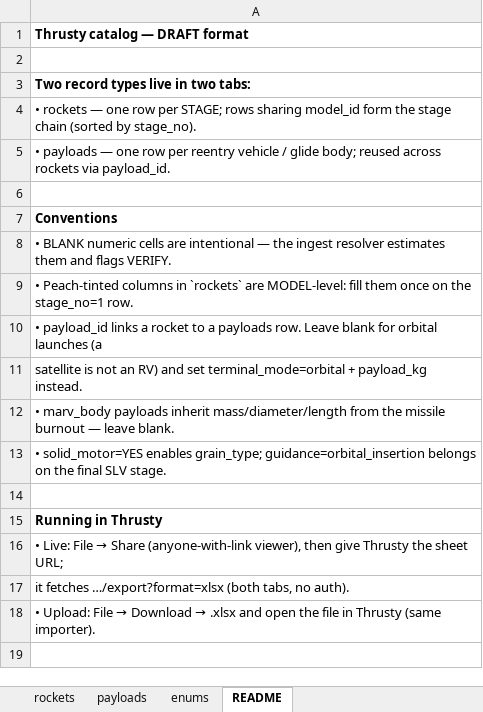
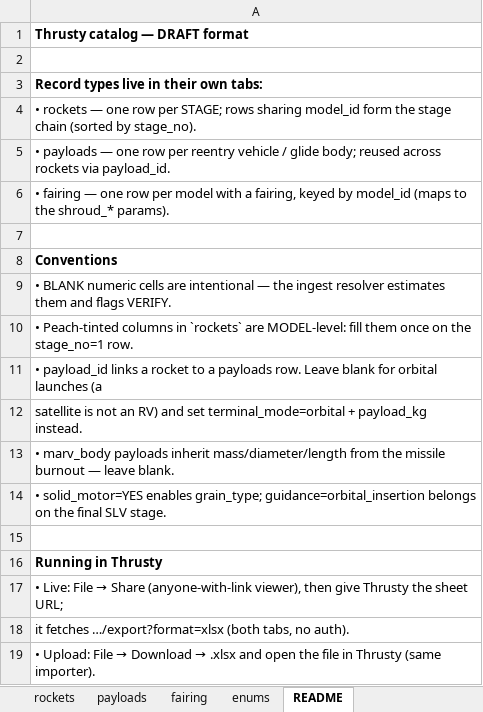
Before and after one commit to armscontrolwonk/GUI-Flyout-Implementation, an Excel workbook: models/JL-2_catalog.xlsx, sheet README, drawn as a sheet; values as stored, in another font and other column widths than the file's, no borders; the diff names each change by its address in the sheet, - before the commit and + after, or states it on an @@ line.

```diff
--- a/models/JL-2_catalog.xlsx (sheet README)
+++ b/models/JL-2_catalog.xlsx (sheet README)
+sheet tab: fairing
-A3: Two record types live in two tabs:
+A3: Record types live in their own tabs:
+row 6: • fairing — one row per model with a fairing, keyed by model_id (maps to the shroud_* params).
```
Also changed, not shown: docs/ingestion/catalog_template_draft.xlsx, models/JL-2.xlsx, 5 other files.
